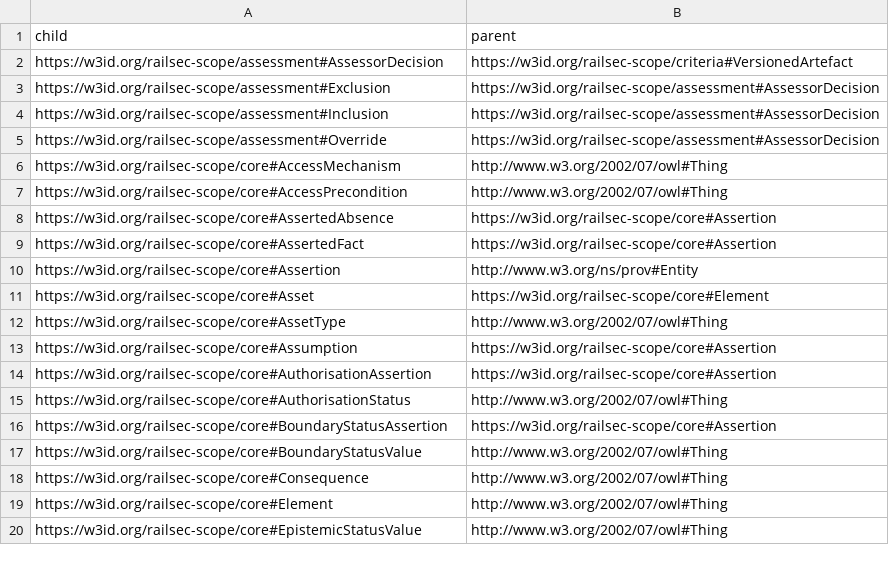
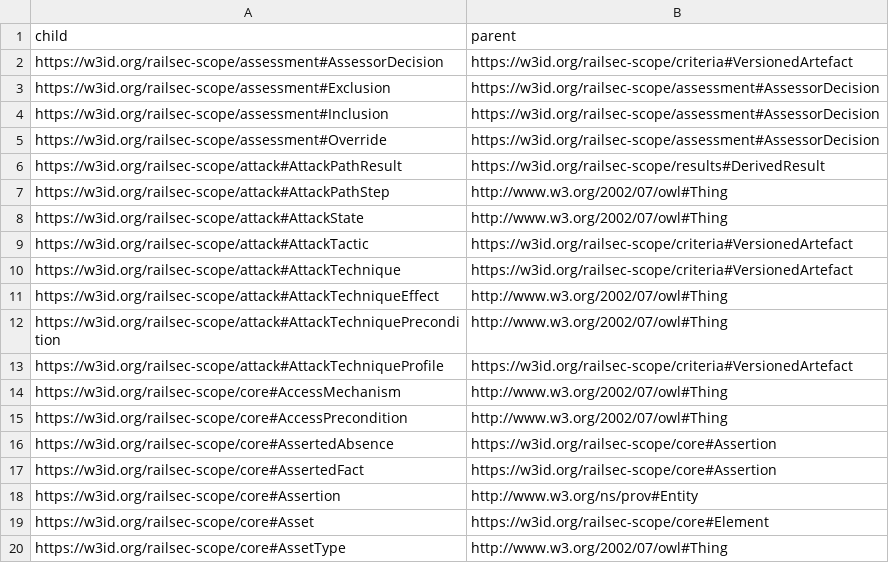
Before and after one commit to maryshap/railsec-scope-ontology, a TSV file: reports/inferred-class-hierarchy.tsv, drawn as a sheet; only a part is shown; the shorter side is filled out with more unchanged rows; the diff names each change by its address in the sheet, - before the commit and + after, or states it on an @@ line.

Commit message:
chore: update semantic reports for L3 attack model

```diff
--- a/reports/inferred-class-hierarchy.tsv
+++ b/reports/inferred-class-hierarchy.tsv
+row 6: https://w3id.org/railsec-scope/attack#AttackPathResult | https://w3id.org/railsec-scope/results#DerivedResult
+row 7: https://w3id.org/railsec-scope/attack#AttackPathStep | http://www.w3.org/2002/07/owl#Thing
+row 8: https://w3id.org/railsec-scope/attack#AttackState | http://www.w3.org/2002/07/owl#Thing
+row 9: https://w3id.org/railsec-scope/attack#AttackTactic | https://w3id.org/railsec-scope/criteria#VersionedArtefact
+row 10: https://w3id.org/railsec-scope/attack#AttackTechnique | https://w3id.org/railsec-scope/criteria#VersionedArtefact
+row 11: https://w3id.org/railsec-scope/attack#AttackTechniqueEffect | http://www.w3.org/2002/07/owl#Thing
+row 12: https://w3id.org/railsec-scope/attack#AttackTechniquePrecondition | http://www.w3.org/2002/07/owl#Thing
+row 13: https://w3id.org/railsec-scope/attack#AttackTechniqueProfile | https://w3id.org/railsec-scope/criteria#VersionedArtefact
```
Also changed, not shown: reports/entity-formalisation-matrix.tsv.
